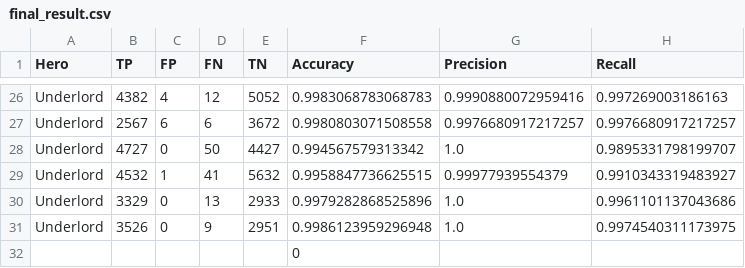
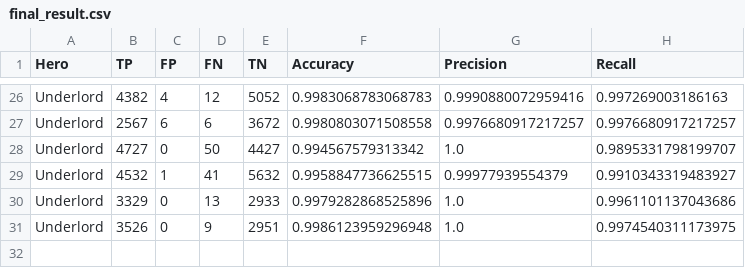
Before and after one commit to TrellixVulnTeam/PythonOverlay_P2SH, a CSV file: assets/csv/results/final_result.csv, drawn as a sheet; only a part is shown, gaps mark what is left out; the diff names each change by its address in the sheet, - before the commit and + after, or states it on an @@ line.

Commit message:
final results

```diff
--- a/assets/csv/results/final_result.csv
+++ b/assets/csv/results/final_result.csv
-row 32:  |  |  |  |  | 0
```
